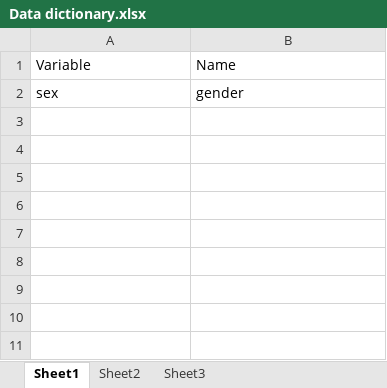
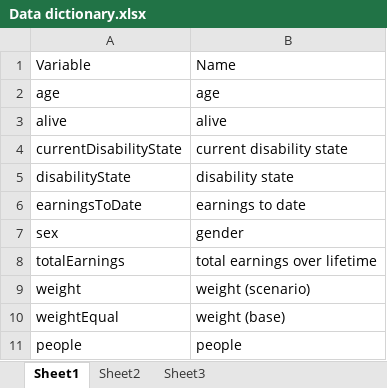
Before and after one commit to compassresearchcentre/jamsim, an Excel workbook: JEM/data/Data dictionary.xlsx, sheet Sheet1, drawn as a sheet; values as stored, in another font and other column widths than the file's, no borders; the diff names each change by its address in the sheet, - before the commit and + after, or states it on an @@ line.

```diff
--- a/JEM/data/Data dictionary.xlsx (sheet Sheet1)
+++ b/JEM/data/Data dictionary.xlsx (sheet Sheet1)
+row 2: age | age
+row 3: alive | alive
+row 4: currentDisabilityState | current disability state
+row 5: disabilityState | disability state
+row 6: earningsToDate | earnings to date
+row 8: totalEarnings | total earnings over lifetime
+row 9: weight | weight (scenario)
+row 10: weightEqual | weight (base)
+row 11: people | people
```
Also changed, not shown: 18 other files.
